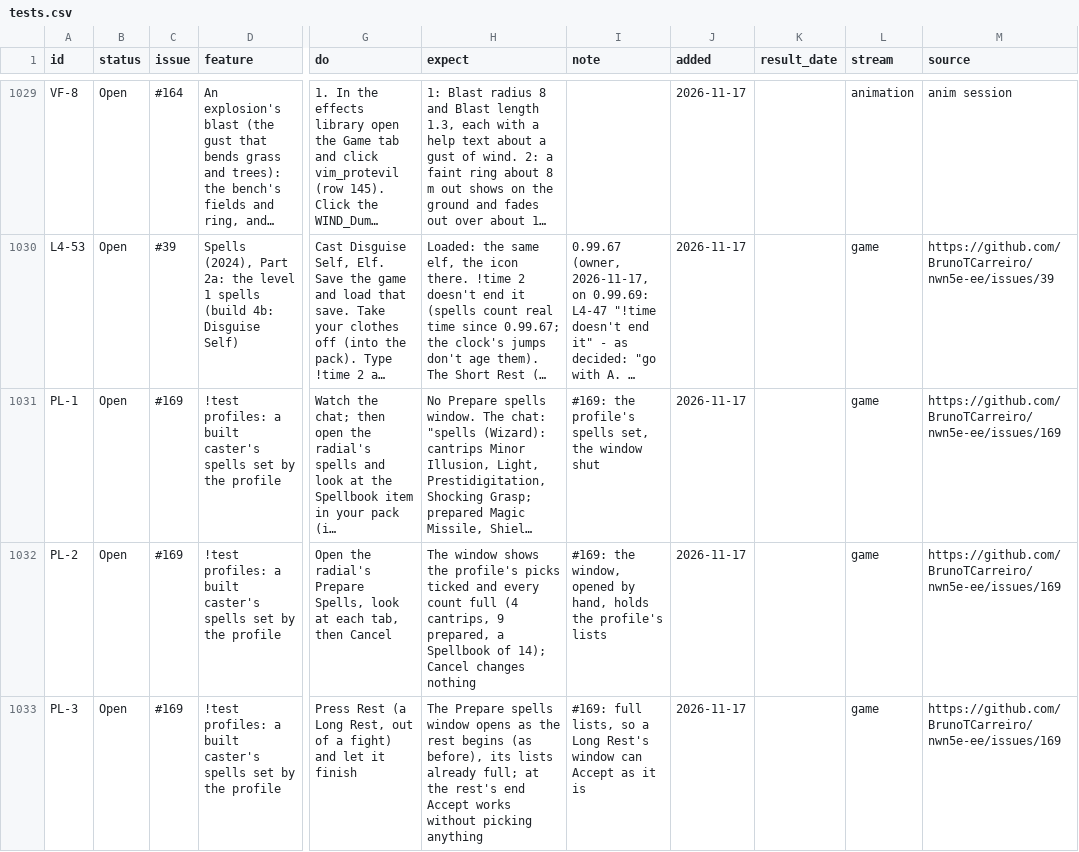
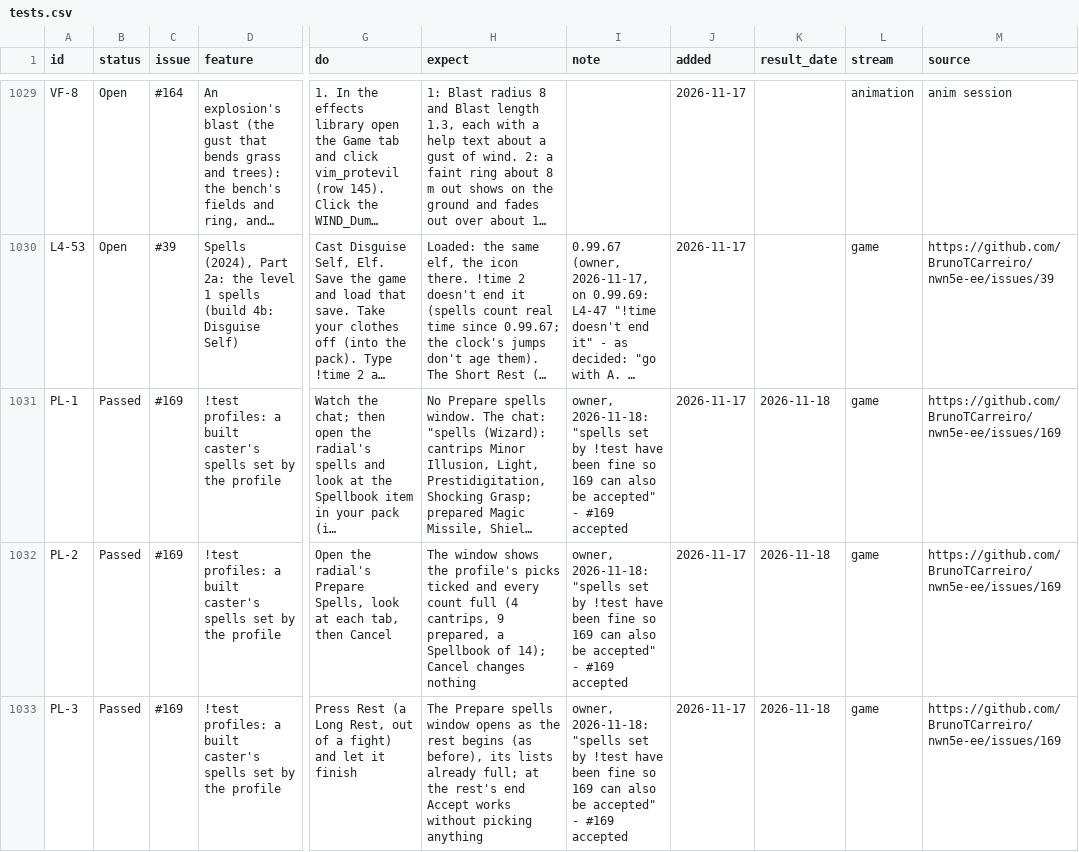
Before and after one commit to BrunoTCarreiro/nwn5e-ee, a CSV file: docs/tests.csv, drawn as a sheet; only a part is shown, gaps mark what is left out; long unchanged cells end in …; the diff covers the shown part only; the diff names each change by its address in the sheet, - before the commit and + after, or states it on an @@ line.

```diff
--- a/docs/tests.csv
+++ b/docs/tests.csv
-B1031:B1033 (status): Open
+B1031:B1033 (status): Passed
-I1031 (note): #169: the profile's spells set, the window shut
+I1031 (note): owner, 2026-11-18: "spells set by !test have been fine so 169 can also be accepted" - #169 accepted
-K1031:K1033 (result_date): (empty)
+K1031:K1033 (result_date): 2026-11-18
-I1032 (note): #169: the window, opened by hand, holds the profile's lists
+I1032 (note): owner, 2026-11-18: "spells set by !test have been fine so 169 can also be accepted" - #169 accepted
-I1033 (note): #169: full lists, so a Long Rest's window can Accept as it is
+I1033 (note): owner, 2026-11-18: "spells set by !test have been fine so 169 can also be accepted" - #169 accepted
```
Also changed, not shown: 19 edited cells elsewhere in this file.
